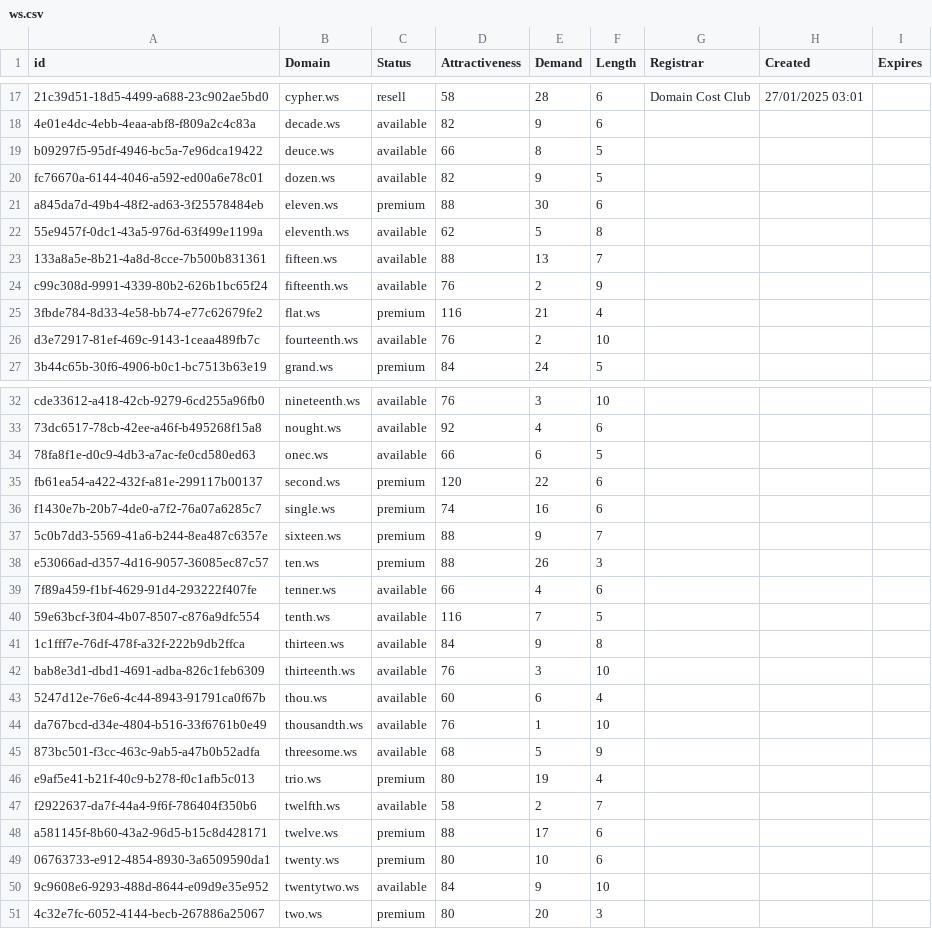
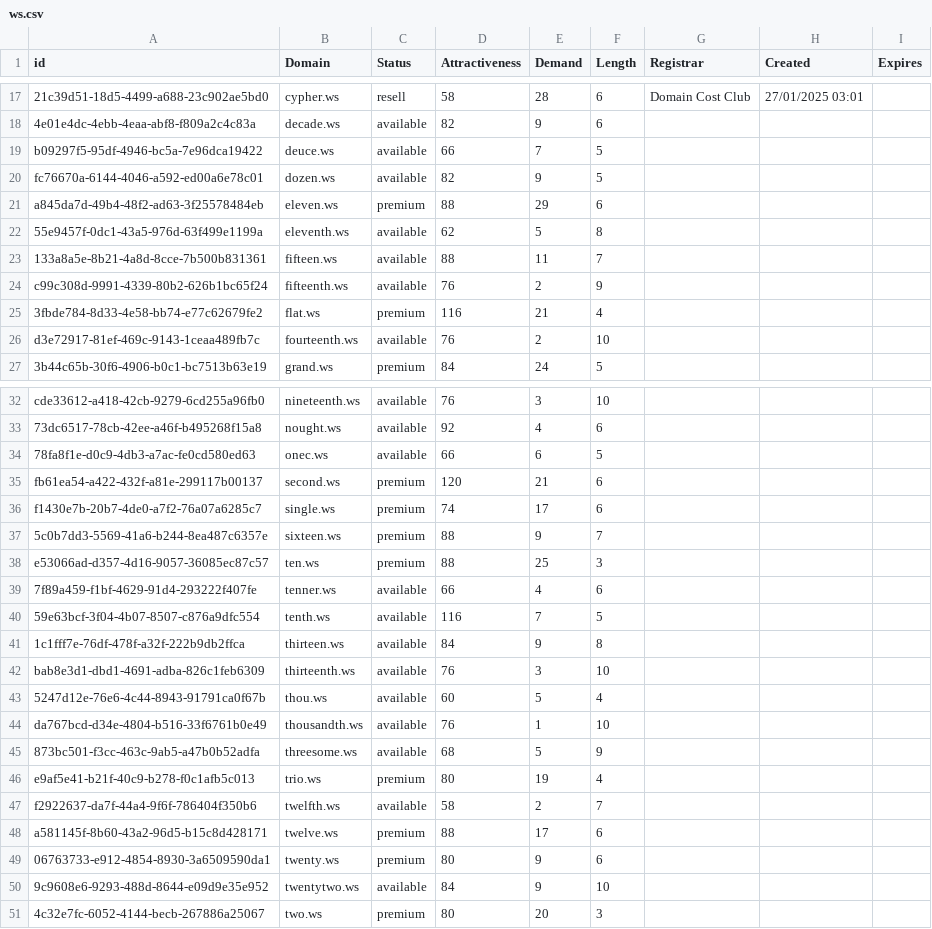
Before and after one commit to UniqueDomains/ws-oneword-domains, a CSV file: ws.csv, drawn as a sheet; only a part is shown, gaps mark what is left out; the diff names each change by its address in the sheet, - before the commit and + after, or states it on an @@ line.

Commit message:
Domains update

```diff
--- a/ws.csv
+++ b/ws.csv
-E19 (Demand): 8
+E19 (Demand): 7
-E21 (Demand): 30
+E21 (Demand): 29
-E23 (Demand): 13
+E23 (Demand): 11
-E35 (Demand): 22
+E35 (Demand): 21
-E36 (Demand): 16
+E36 (Demand): 17
-E38 (Demand): 26
+E38 (Demand): 25
-E43 (Demand): 6
+E43 (Demand): 5
-E49 (Demand): 10
+E49 (Demand): 9
```
Also changed, not shown: 2 other files.
